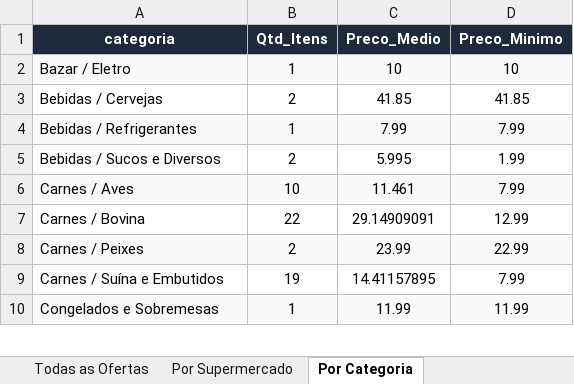
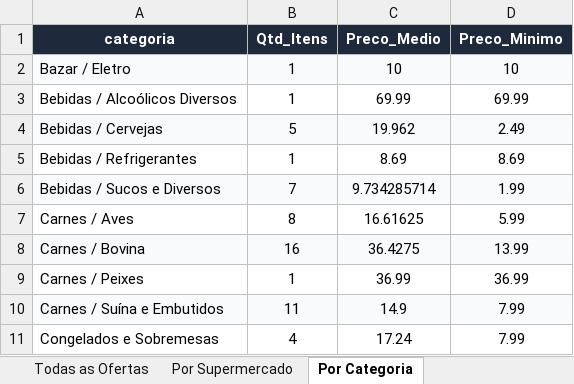
Before and after one commit to AVerz26/Weekly-Flyers-Scraper, an Excel workbook: docs/data/latest_results.xlsx, sheet Por Categoria, drawn as a sheet; only a part is shown; values as stored, in another font and other column widths than the file's, no borders; addresses are those after the commit; the diff covers the shown part only; the diff names each change by its address in the sheet, - before the commit and + after, or states it on an @@ line.

```diff
--- a/docs/data/latest_results.xlsx (sheet Por Categoria)
+++ b/docs/data/latest_results.xlsx (sheet Por Categoria)
+row 3: Bebidas / Alcoólicos Diversos | 1 | 69.99 | 69.99
-A4:D4 fill: none
+A4:D4 fill: #F8FAFC
-B4 (Qtd_Itens): 2
+B4 (Qtd_Itens): 5
-C4 (Preco_Medio): 41.85
+C4 (Preco_Medio): 19.962
-D4 (Preco_Minimo): 41.85
+D4 (Preco_Minimo): 2.49
-A5:D5 fill: #F8FAFC
+A5:D5 fill: none
-C5 (Preco_Medio): 7.99
+C5 (Preco_Medio): 8.69
-D5 (Preco_Minimo): 7.99
+D5 (Preco_Minimo): 8.69
-A6:D6 fill: none
+A6:D6 fill: #F8FAFC
-B6 (Qtd_Itens): 2
+B6 (Qtd_Itens): 7
-C6 (Preco_Medio): 5.995
+C6 (Preco_Medio): 9.734285714
-A7:D7 fill: #F8FAFC
+A7:D7 fill: none
-B7 (Qtd_Itens): 10
+B7 (Qtd_Itens): 8
-C7 (Preco_Medio): 11.461
+C7 (Preco_Medio): 16.61625
-D7 (Preco_Minimo): 7.99
+D7 (Preco_Minimo): 5.99
-A8:D8 fill: none
+A8:D8 fill: #F8FAFC
-B8 (Qtd_Itens): 22
+B8 (Qtd_Itens): 16
-C8 (Preco_Medio): 29.14909091
+C8 (Preco_Medio): 36.4275
-D8 (Preco_Minimo): 12.99
+D8 (Preco_Minimo): 13.99
-A9:D9 fill: #F8FAFC
+A9:D9 fill: none
-B9 (Qtd_Itens): 2
+B9 (Qtd_Itens): 1
-C9 (Preco_Medio): 23.99
+C9 (Preco_Medio): 36.99
-D9 (Preco_Minimo): 22.99
+D9 (Preco_Minimo): 36.99
-A10:D10 fill: none
+A10:D10 fill: #F8FAFC
-B10 (Qtd_Itens): 19
+B10 (Qtd_Itens): 11
-C10 (Preco_Medio): 14.41157895
+C10 (Preco_Medio): 14.9
-A11:D11 fill: #F8FAFC
+A11:D11 fill: none
-B11 (Qtd_Itens): 1
+B11 (Qtd_Itens): 4
-C11 (Preco_Medio): 11.99
+C11 (Preco_Medio): 17.24
-D11 (Preco_Minimo): 11.99
+D11 (Preco_Minimo): 7.99
```
Also changed, not shown: 5 added rows, 1 removed row, 23 edited cells and cell formats elsewhere in this sheet, sheet Todas as Ofertas, sheet Por Supermercado, 3 other files.
